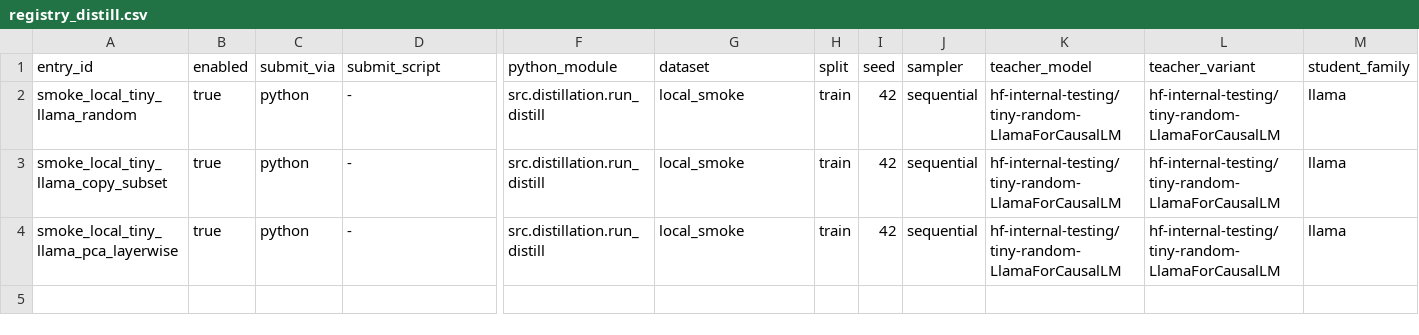
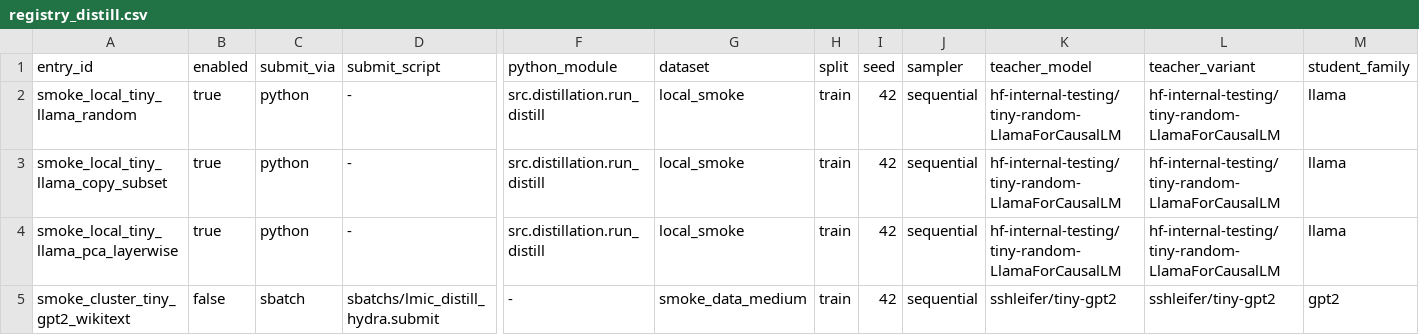
Before and after one commit to larscarl/teacher-geometry-init, a CSV file: experiments/registry_distill.csv, drawn as a sheet; only a part is shown, gaps mark what is left out; rows hold the shown columns only; the diff names each change by its address in the sheet, - before the commit and + after, or states it on an @@ line.

Commit message:
Add cluster smoke registry row and medium smoke dataset

```diff
--- a/experiments/registry_distill.csv
+++ b/experiments/registry_distill.csv
+row 5: smoke_cluster_tiny_gpt2_wikitext | false | sbatch | sbatchs/lmic_distill_hydra.submit | - | smoke_data_medium | train | 42 | sequential | sshleifer/tiny-gpt2 | sshleifer/tiny-gpt2 | gpt2
```
Also changed, not shown: 2 other files.
